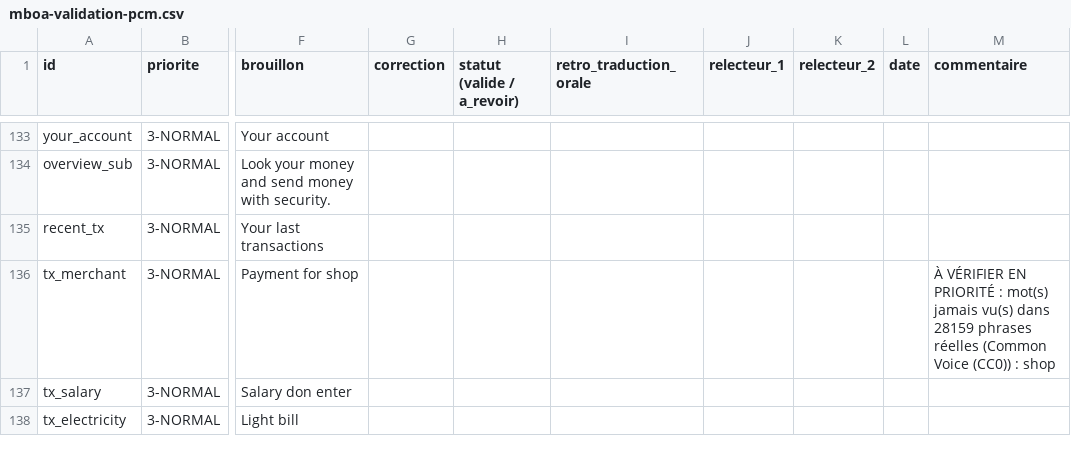
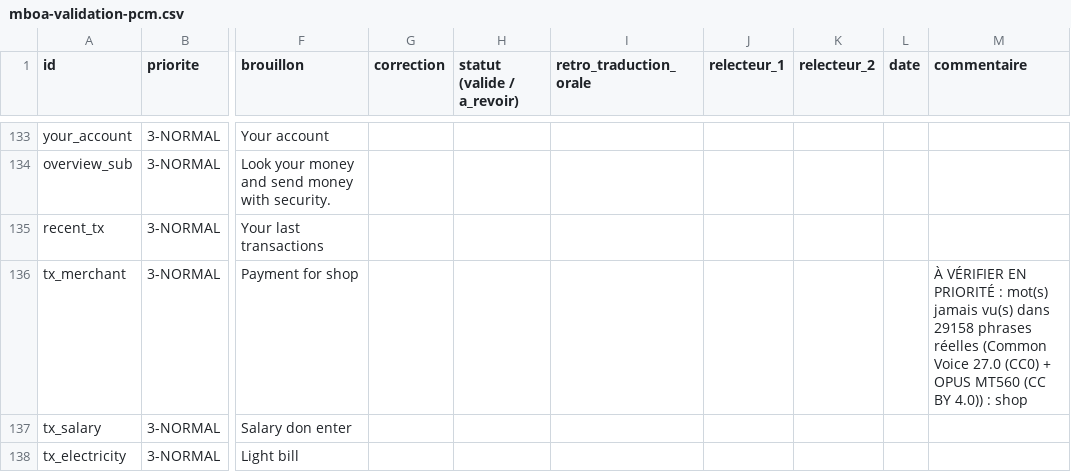
Before and after one commit to PIO-VIA/-LinguaFin, a CSV file: mboa/validation/mboa-validation-pcm.csv, drawn as a sheet; only a part is shown, gaps mark what is left out; the diff covers the shown part only; the diff names each change by its address in the sheet, - before the commit and + after, or states it on an @@ line.

```diff
--- a/mboa/validation/mboa-validation-pcm.csv
+++ b/mboa/validation/mboa-validation-pcm.csv
-M136 (commentaire): …vu(s) dans 28159 phrases réelles (Common Voice (CC0)) : shop
+M136 (commentaire): …vu(s) dans 29158 phrases réelles (Common Voice 27.0 (CC0) + OPUS MT560 (CC BY 4.0)) : shop
```
Also changed, not shown: 16 edited cells elsewhere in this file, mboa/validation/mboa-validation-dua.csv, 7 other files.
